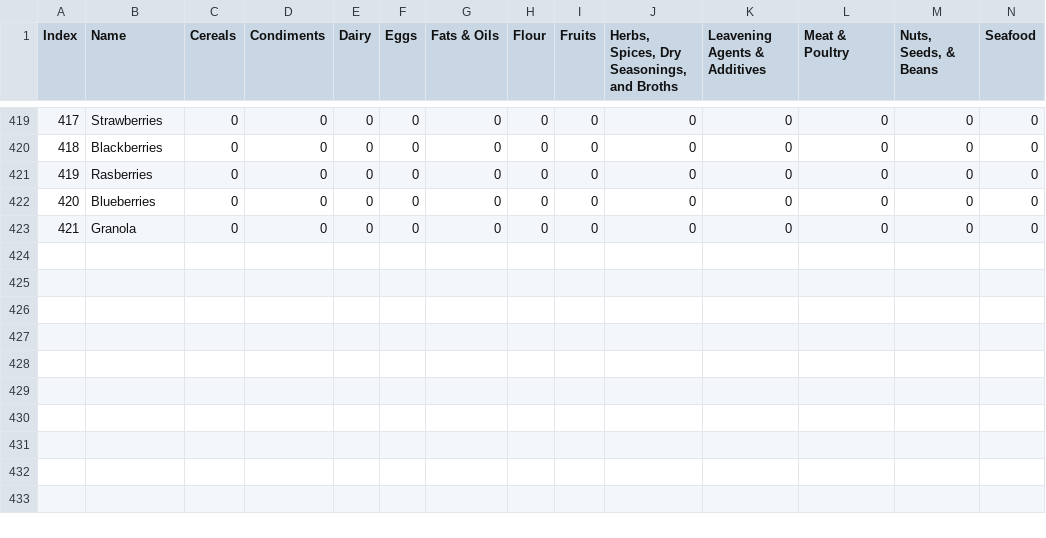
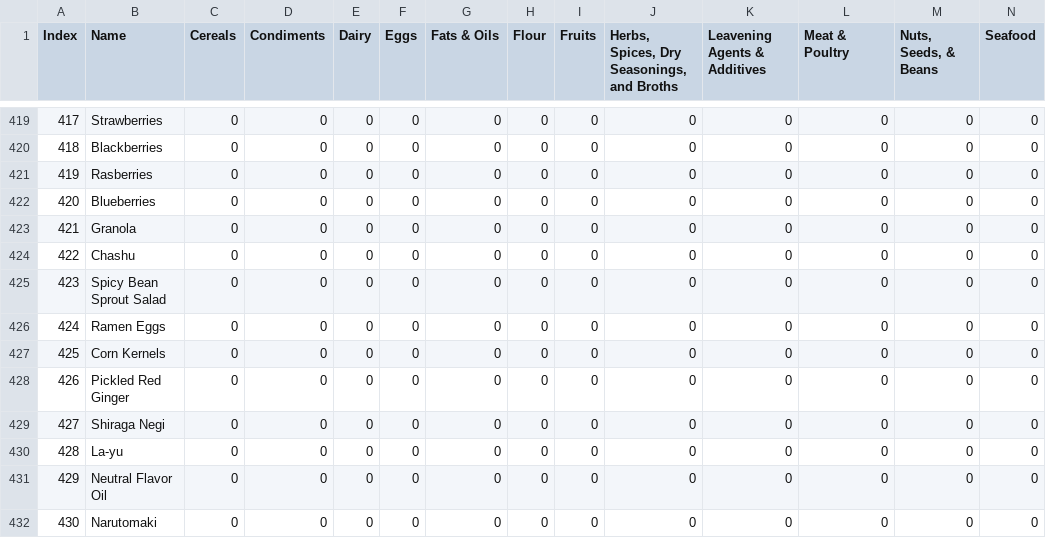
Before and after one commit to Rith-GitHub/FoodJI, a CSV file: ingredients.csv, drawn as a sheet; only a part is shown, gaps mark what is left out; rows hold the shown columns only; the diff names each change by its address in the sheet, - before the commit and + after, or states it on an @@ line.

```diff
--- a/ingredients.csv
+++ b/ingredients.csv
+row 424: 422 | Chashu | 0 | 0 | 0 | 0 | 0 | 0 | 0 | 0 | 0 | 0 | 0 | 0
+row 425: 423 | Spicy Bean Sprout Salad | 0 | 0 | 0 | 0 | 0 | 0 | 0 | 0 | 0 | 0 | 0 | 0
+row 426: 424 | Ramen Eggs | 0 | 0 | 0 | 0 | 0 | 0 | 0 | 0 | 0 | 0 | 0 | 0
+row 427: 425 | Corn Kernels | 0 | 0 | 0 | 0 | 0 | 0 | 0 | 0 | 0 | 0 | 0 | 0
+row 428: 426 | Pickled Red Ginger | 0 | 0 | 0 | 0 | 0 | 0 | 0 | 0 | 0 | 0 | 0 | 0
+row 429: 427 | Shiraga Negi | 0 | 0 | 0 | 0 | 0 | 0 | 0 | 0 | 0 | 0 | 0 | 0
+row 430: 428 | La-yu | 0 | 0 | 0 | 0 | 0 | 0 | 0 | 0 | 0 | 0 | 0 | 0
+row 431: 429 | Neutral Flavor Oil | 0 | 0 | 0 | 0 | 0 | 0 | 0 | 0 | 0 | 0 | 0 | 0
+row 432: 430 | Narutomaki | 0 | 0 | 0 | 0 | 0 | 0 | 0 | 0 | 0 | 0 | 0 | 0
```
Also changed, not shown: 1 other file.
